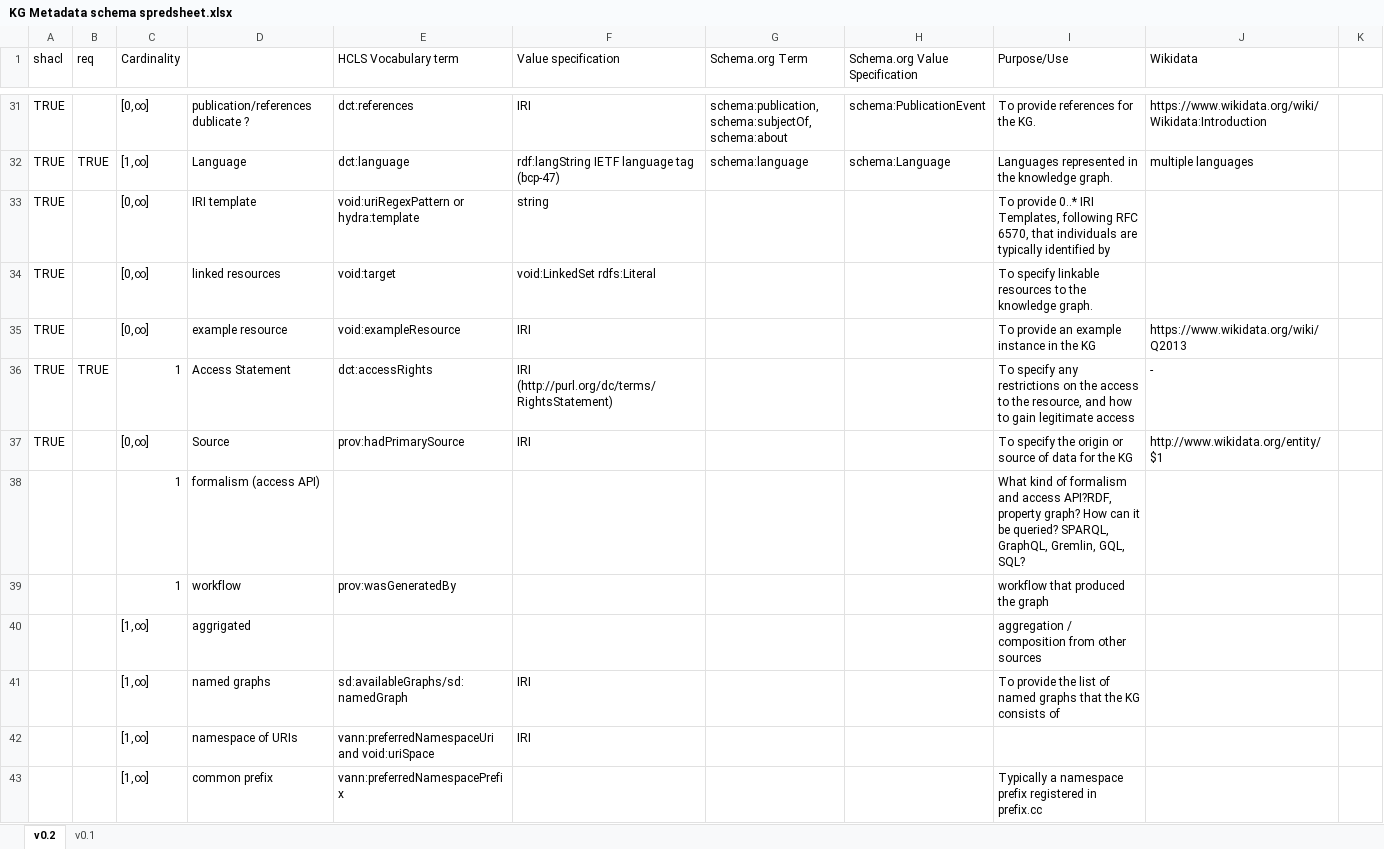
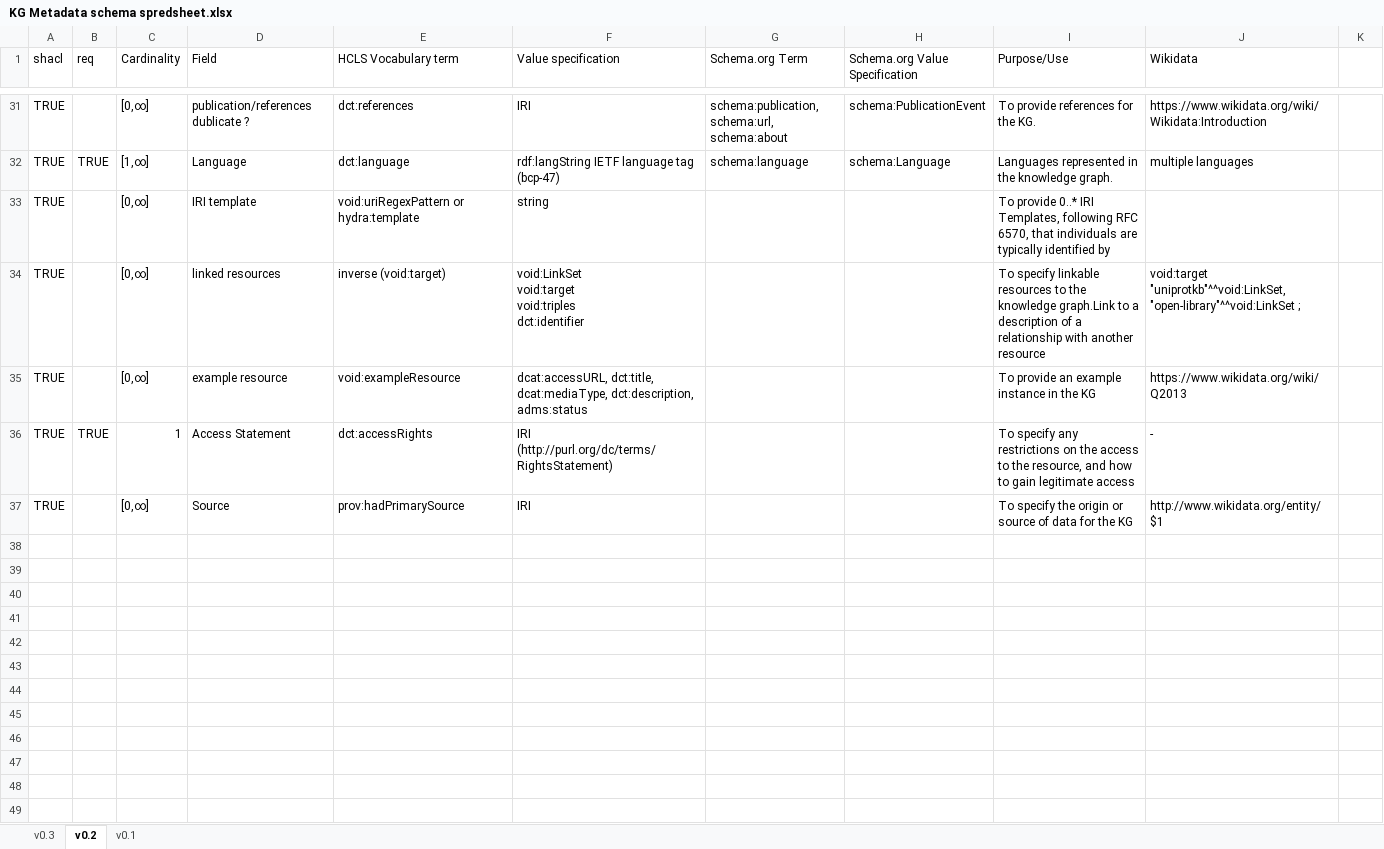
Before and after one commit to marmhm/Metadata_specification, an Excel workbook: KG Metadata schema spredsheet.xlsx, sheet v0.2, drawn as a sheet; only a part is shown, gaps mark what is left out; values as stored, in another font and other column widths than the file's, no cell formats; charts and pictures and table styles not drawn; removed rows and columns are numbered as before the commit, all else as after; ↵ is a line break in a cell; the diff covers the shown part only; the diff names each change by its address in the sheet, - before the commit and + after, or states it on an @@ line.

```diff
--- a/KG Metadata schema spredsheet.xlsx (sheet v0.2)
+++ b/KG Metadata schema spredsheet.xlsx (sheet v0.2)
+sheet tab: v0.3
-D1: (empty)
+D1: Field
-G31 (Schema.org Term): schema:publication, ↵ schema:subjectOf, schema:about
+G31 (Schema.org Term): schema:publication, ↵ schema:url, schema:about
-E34 (HCLS Vocabulary term): void:target
+E34 (HCLS Vocabulary term): inverse (void:target)
-F34 (Value specification): void:LinkedSet rdfs:Literal
+F34 (Value specification): void:LinkSet ↵ void:target ↵ void:triples ↵ dct:identifier
-I34 (Purpose/Use): …the knowledge graph.
+I34 (Purpose/Use): …the knowledge graph.Link to a description of a relationship with another resource
-J34 (Wikidata): (empty)
+J34 (Wikidata): void:target "uniprotkb"^^void:LinkSet, "open-library"^^void:LinkSet ;
-F35 (Value specification): IRI
+F35 (Value specification): dcat:accessURL, dct:title, dcat:mediaType, dct:description, adms:status
-row 38:  |  | 1 | formalism (access API) |  |  |  |  | What kind of formalism and access API?RDF, property graph? How can it be queried? SPARQL, GraphQL, Gremlin, GQL, SQL?
-row 39:  |  | 1 | workflow | prov:wasGeneratedBy |  |  |  | workflow that produced the graph
-row 40:  |  | [1,∞] | aggrigated |  |  |  |  | aggregation / composition from other sources
-row 41:  |  | [1,∞] | named graphs | sd:availableGraphs/sd:namedGraph | IRI |  |  | To provide the list of named graphs that the KG consists of
-row 42:  |  | [1,∞] | namespace of URIs | vann:preferredNamespaceUri and void:uriSpace | IRI
-row 43:  |  | [1,∞] | common prefix | vann:preferredNamespacePrefix |  |  |  | Typically a namespace prefix registered in prefix.cc
```
Also changed, not shown: 2 added rows, 2 removed rows, 1 moved row, 25 edited cells and merged cells elsewhere in this sheet, cell formats, charts or pictures, 18 other files.
